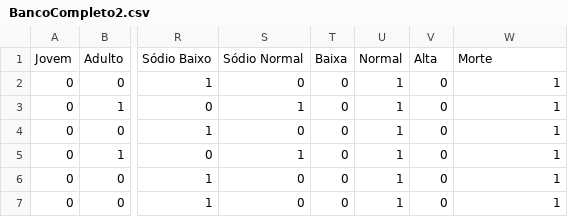
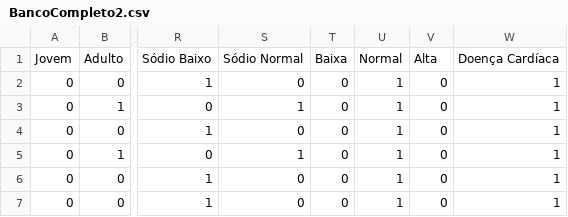
Before and after one commit to lucas-martinssd/Doenca-Cardiaca-IA, a CSV file: Dados/DadosCompletos/BancoCompleto2.csv, drawn as a sheet; only a part is shown, gaps mark what is left out; the diff names each change by its address in the sheet, - before the commit and + after, or states it on an @@ line.

Commit message:
Implementação do Banco 2 completa!

```diff
--- a/Dados/DadosCompletos/BancoCompleto2.csv
+++ b/Dados/DadosCompletos/BancoCompleto2.csv
-W1: Morte
+W1: Doença Cardíaca
```
Also changed, not shown: 3 other files.
